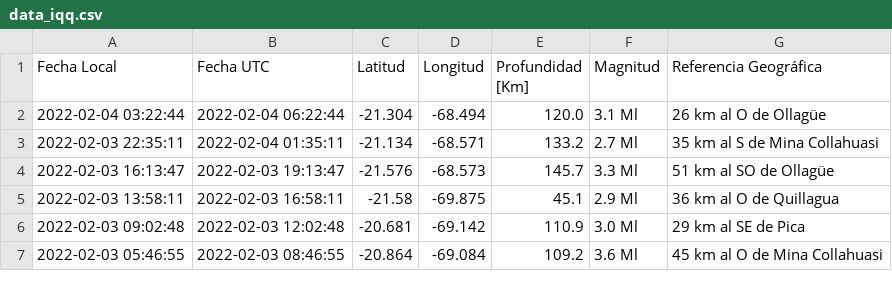
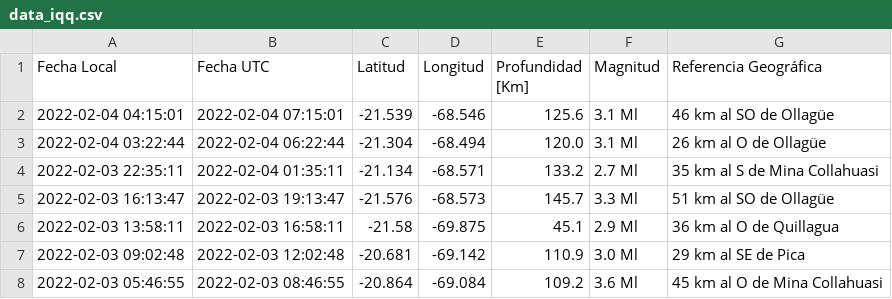
Before and after one commit to brunooviedo/sismosiquique, a CSV file: data_iqq.csv, drawn as a sheet; only a part is shown; the diff names each change by its address in the sheet, - before the commit and + after, or states it on an @@ line.

```diff
--- a/data_iqq.csv
+++ b/data_iqq.csv
+row 2: 2022-02-04 04:15:01 | 2022-02-04 07:15:01 | -21.539 | -68.546 | 125.6 | 3.1 Ml | 46 km al SO de Ollagüe
```
Also changed, not shown: data_iquique.csv, 2 other files.
